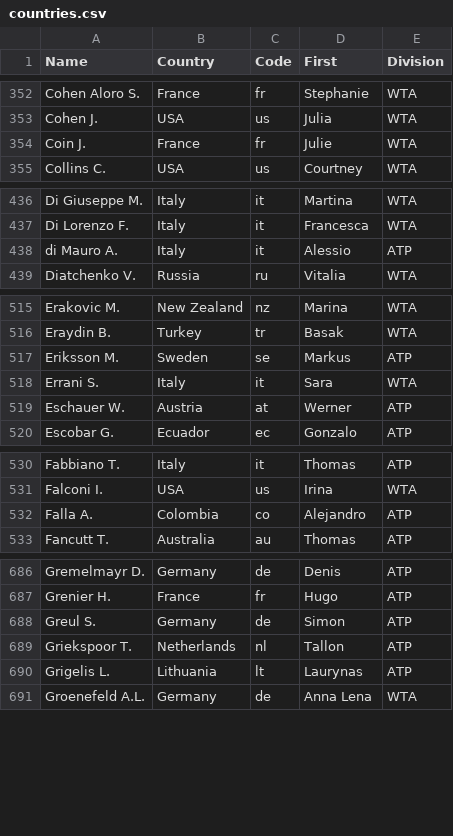
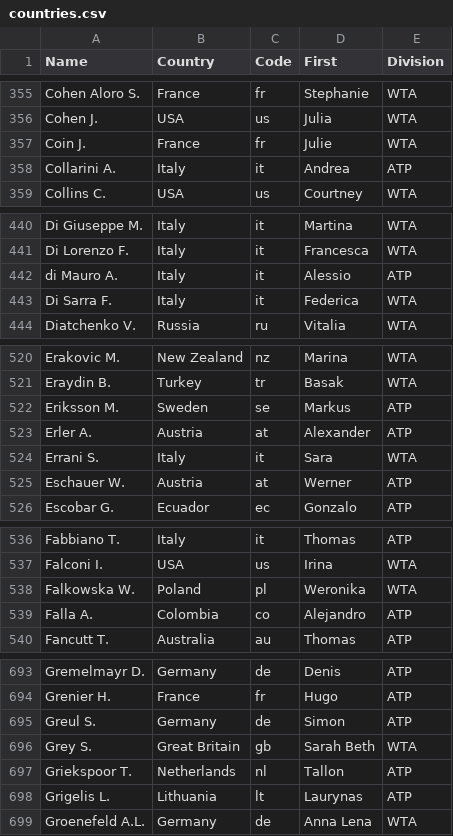
Before and after one commit to abhinavr2121/Rally_Records, a CSV file: data/countries.csv, drawn as a sheet; only a part is shown, gaps mark what is left out; the diff covers the shown part only.

```diff
--- a/data/countries.csv
+++ b/data/countries.csv
@@ -354,2 +357,3 @@ Cohen J.,USA,us,Julia,WTA
 Coin J.,France,fr,Julie,WTA
+Collarini A.,Italy,it,Andrea,ATP
 Collins C.,USA,us,Courtney,WTA
@@ -438,2 +442,3 @@ Di Lorenzo F.,Italy,it,Francesca,WTA
 di Mauro A.,Italy,it,Alessio,ATP
+Di Sarra F.,Italy,it,Federica,WTA
 Diatchenko V.,Russia,ru,Vitalia,WTA
@@ -517,2 +522,3 @@ Eraydin B.,Turkey,tr,Basak,WTA
 Eriksson M.,Sweden,se,Markus,ATP
+Erler A.,Austria,at,Alexander,ATP
 Errani S.,Italy,it,Sara,WTA
@@ -531,2 +537,3 @@ Fabbiano T.,Italy,it,Thomas,ATP
 Falconi I.,USA,us,Irina,WTA
+Falkowska W.,Poland,pl,Weronika,WTA
 Falla A.,Colombia,co,Alejandro,ATP
@@ -688,2 +695,3 @@ Grenier H.,France,fr,Hugo,ATP
 Greul S.,Germany,de,Simon,ATP
+Grey S.,Great Britain,gb,Sarah Beth,WTA
 Griekspoor T.,Netherlands,nl,Tallon,ATP
```
Also changed, not shown: 23 added rows and 15 moved rows elsewhere in this file, 1 other file.
